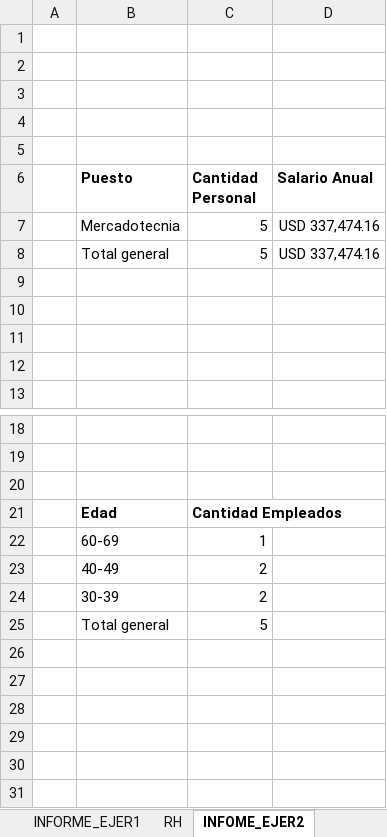
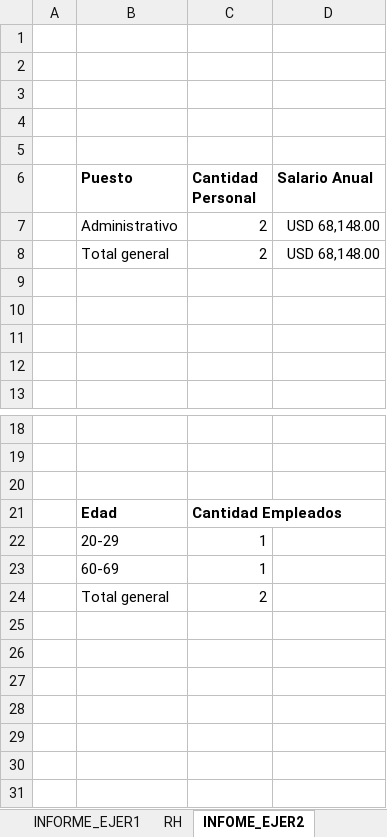
Before and after one commit to Nik-920/CursoExcelCamaraComercio, an Excel workbook: Nivel Avanzado/Examen Nivel Avanzado.xlsx, sheet INFOME_EJER2, drawn as a sheet; only a part is shown, gaps mark what is left out; values as stored, in another font and other column widths than the file's, no borders; charts and pictures not drawn; removed rows and columns are numbered as before the commit, all else as after; the diff names each change by its address in the sheet, - before the commit and + after, or states it on an @@ line.

Commit message:
REALIZANDO EJERCICIOS DE NIVEL AVANZADO DE EXCEL

```diff
--- a/Nivel Avanzado/Examen Nivel Avanzado.xlsx (sheet INFOME_EJER2)
+++ b/Nivel Avanzado/Examen Nivel Avanzado.xlsx (sheet INFOME_EJER2)
-row 7:  | Mercadotecnia | 5 | USD 337,474.16
-row 8:  | Total general | 5 | USD 337,474.16
+row 7:  | Administrativo | 2 | USD 68,148.00
+row 8:  | Total general | 2 | USD 68,148.00
+row 22:  | 20-29 | 1
-B24 (Puesto): 40-49
+B24 (Puesto): Total general
-row 25:  | 30-39 | 2
+row 25: (empty)
-row 25:  | Total general | 5
```
Also changed, not shown: charts or pictures.
